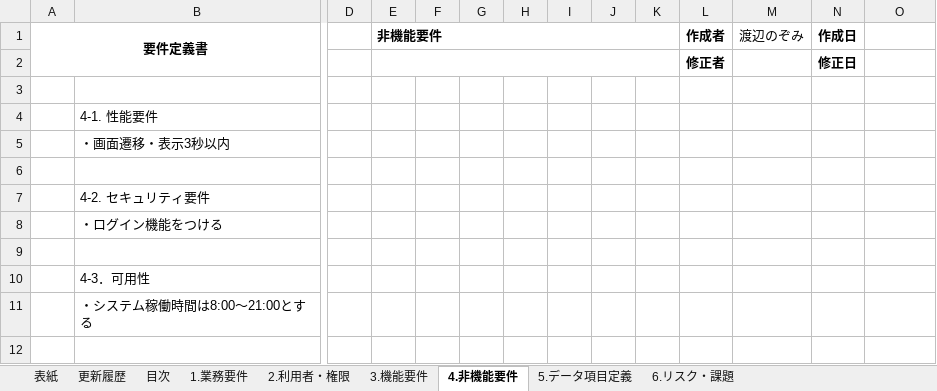
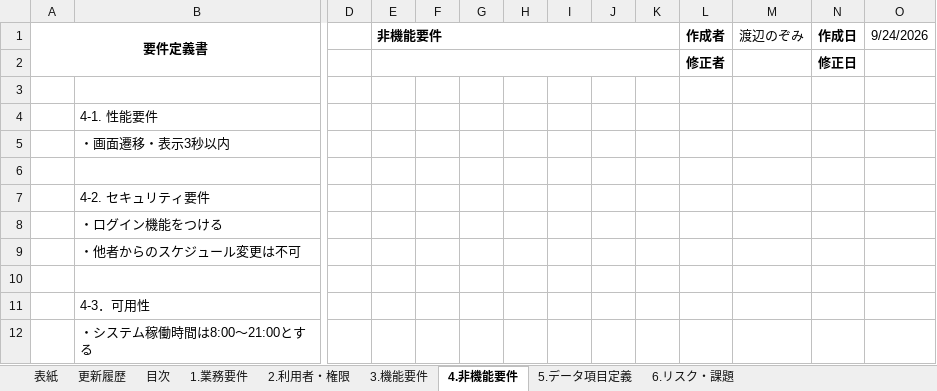
Before and after one commit to nozomi-watanabe1214/my_application, an Excel workbook: 要件定義書（カレンダーアプリ）.xlsx, sheet 4.非機能要件, drawn as a sheet; only a part is shown, gaps mark what is left out; values as stored, in another font and other column widths than the file's, no borders; rows hold the shown columns only; the diff names each change by its address in the sheet, - before the commit and + after, or states it on an @@ line.

Commit message:
要件定義書（カレンダーアプリ）　非機能要件、データ項目定義（作成）

```diff
--- a/要件定義書（カレンダーアプリ）.xlsx (sheet 4.非機能要件)
+++ b/要件定義書（カレンダーアプリ）.xlsx (sheet 4.非機能要件)
-O1: (empty)
+O1: 9/24/2026
+row 9:  | ・他者からのスケジュール変更は不可
```
Also changed, not shown: sheet 5.データ項目定義, sheet 3.機能要件.
